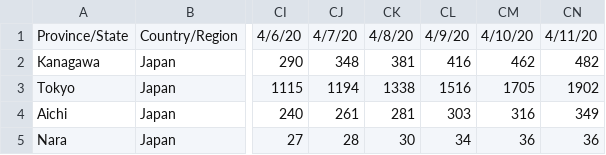
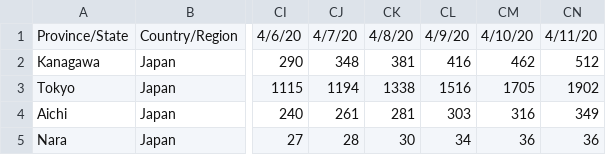
Before and after one commit to sanpei3/covid19jp, a CSV file: time_series_covid19_confirmed_Japan.csv, drawn as a sheet; only a part is shown, gaps mark what is left out; the diff names each change by its address in the sheet, - before the commit and + after, or states it on an @@ line.

```diff
--- a/time_series_covid19_confirmed_Japan.csv
+++ b/time_series_covid19_confirmed_Japan.csv
-CN2: 482
+CN2: 512
```
Also changed, not shown: 1 other file.
